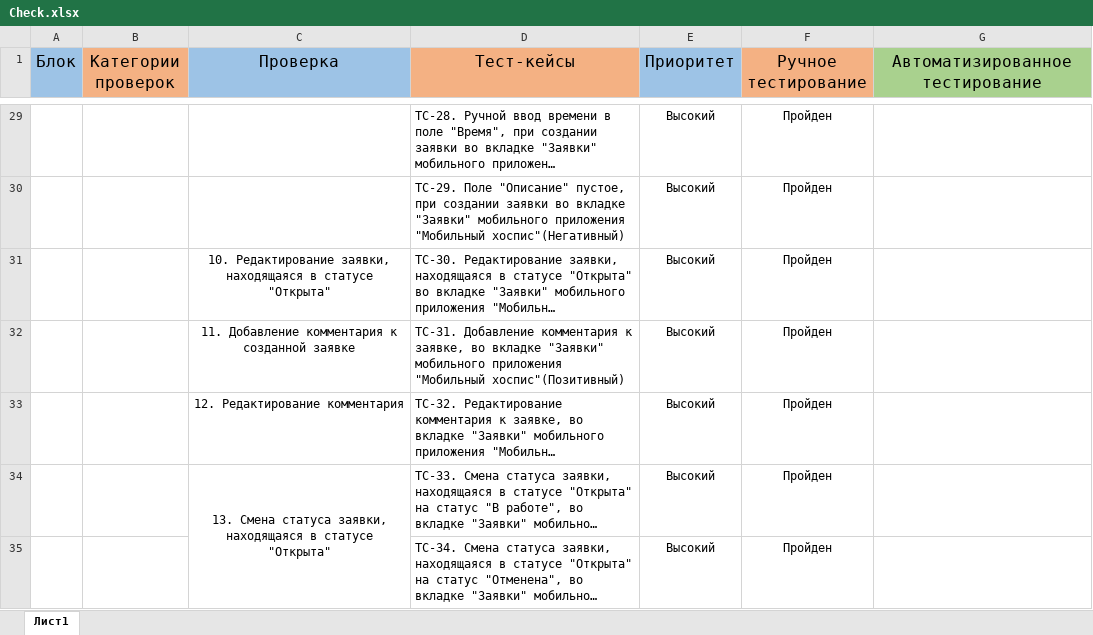
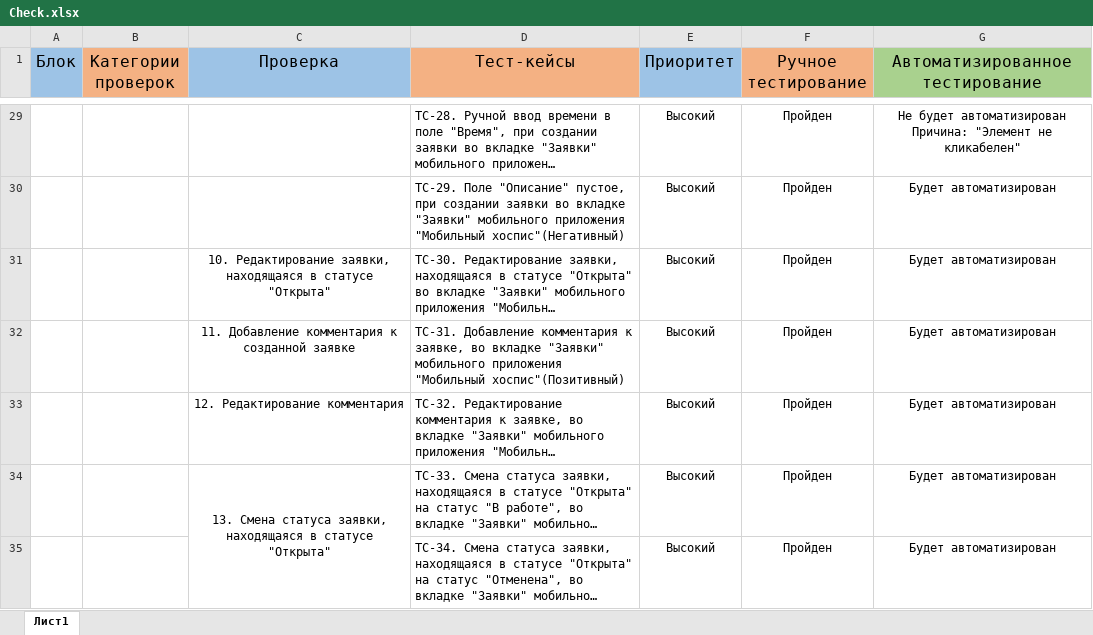
Before and after one commit to SashaQA32/Diplom, an Excel workbook: Check.xlsx, sheet Лист1, drawn as a sheet; only a part is shown, gaps mark what is left out; long unchanged cells end in …; values as stored, in another font and other column widths than the file's, no borders; ↵ is a line break in a cell; the diff covers the shown part only; the diff names each change by its address in the sheet, - before the commit and + after, or states it on an @@ line.

```diff
--- a/Check.xlsx (sheet Лист1)
+++ b/Check.xlsx (sheet Лист1)
-G29 (Автоматизированное тестирование): (empty)
+G29 (Автоматизированное тестирование): Не будет автоматизирован ↵ Причина: "Элемент не кликабелен"
-G30:G35 (Автоматизированное тестирование): (empty)
+G30:G35 (Автоматизированное тестирование): Будет автоматизирован
```
Also changed, not shown: 71 edited cells elsewhere in this sheet.
